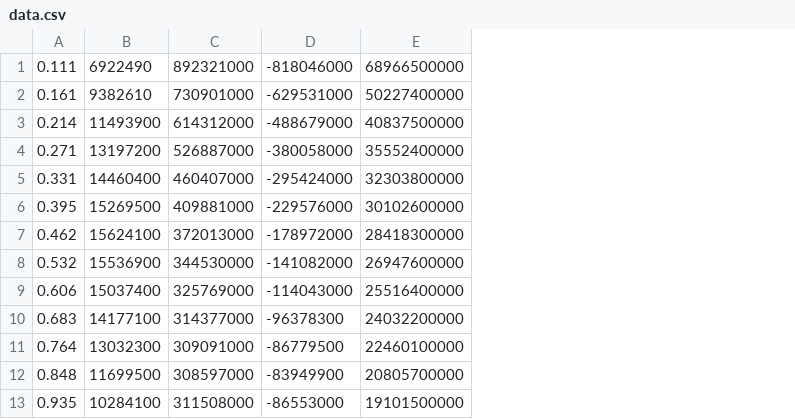
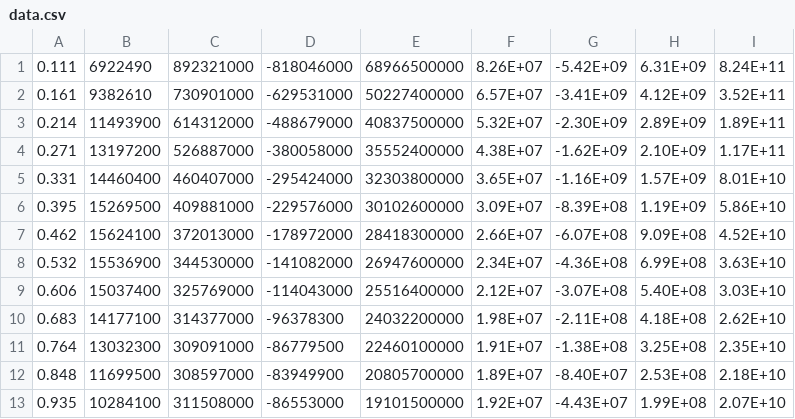
Before and after one commit to Swegbloo/NSOH, a CSV file: IRF/data.csv, drawn as a sheet; only a part is shown; the diff names each change by its address in the sheet, - before the commit and + after, or states it on an @@ line.

```diff
--- a/IRF/data.csv
+++ b/IRF/data.csv
+column F, rows 1-13: 8.26E+07 | 6.57E+07 | 5.32E+07 | 4.38E+07 | 3.65E+07 | 3.09E+07 | 2.66E+07 | 2.34E+07 | 2.12E+07 | 1.98E+07 | 1.91E+07 | 1.89E+07 | 1.92E+07
+column G, rows 1-13: -5.42E+09 | -3.41E+09 | -2.30E+09 | -1.62E+09 | -1.16E+09 | -8.39E+08 | -6.07E+08 | -4.36E+08 | -3.07E+08 | -2.11E+08 | -1.38E+08 | -8.40E+07 | -4.43E+07
+column H, rows 1-13: 6.31E+09 | 4.12E+09 | 2.89E+09 | 2.10E+09 | 1.57E+09 | 1.19E+09 | 9.09E+08 | 6.99E+08 | 5.40E+08 | 4.18E+08 | 3.25E+08 | 2.53E+08 | 1.99E+08
+column I, rows 1-13: 8.24E+11 | 3.52E+11 | 1.89E+11 | 1.17E+11 | 8.01E+10 | 5.86E+10 | 4.52E+10 | 3.63E+10 | 3.03E+10 | 2.62E+10 | 2.35E+10 | 2.18E+10 | 2.07E+10
```
Also changed, not shown: 2 other files.
